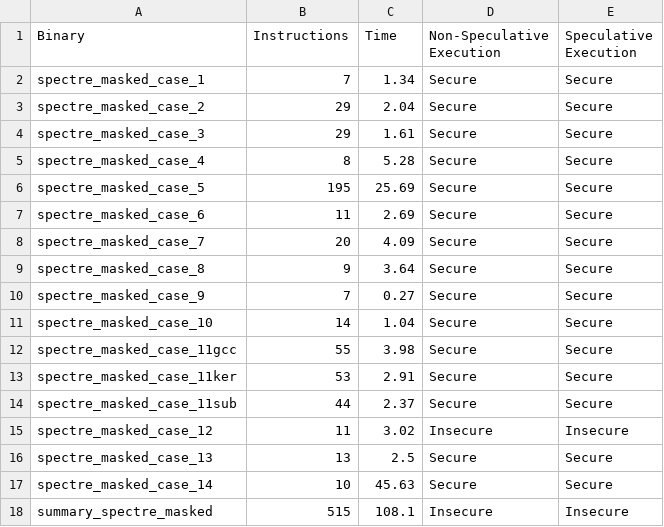
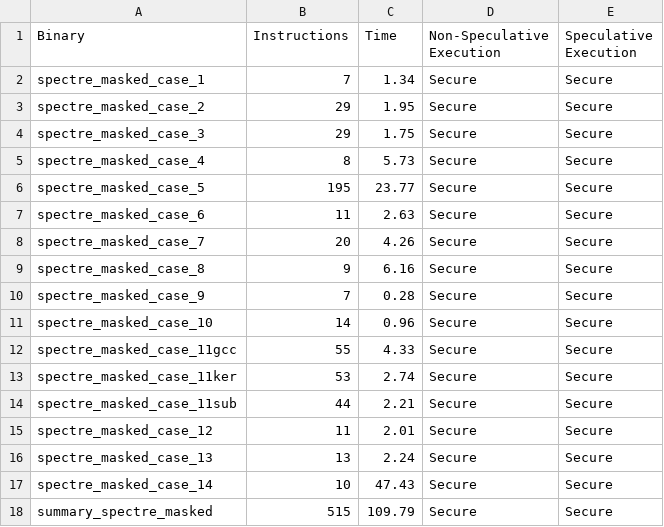
Before and after one commit to YBushi/angr-speculative-pht, a CSV file: angr-spec/results/spectre_masked_results.csv, drawn as a sheet.

```diff
--- a/angr-spec/results/spectre_masked_results.csv
+++ b/angr-spec/results/spectre_masked_results.csv
@@ -2,17 +2,17 @@ Binary,Instructions,Time,Non-Speculative Execution,Speculative Execution
 spectre_masked_case_1,7,1.34,Secure,Secure
-spectre_masked_case_2,29,2.04,Secure,Secure
-spectre_masked_case_3,29,1.61,Secure,Secure
-spectre_masked_case_4,8,5.28,Secure,Secure
-spectre_masked_case_5,195,25.69,Secure,Secure
-spectre_masked_case_6,11,2.69,Secure,Secure
-spectre_masked_case_7,20,4.09,Secure,Secure
-spectre_masked_case_8,9,3.64,Secure,Secure
-spectre_masked_case_9,7,0.27,Secure,Secure
-spectre_masked_case_10,14,1.04,Secure,Secure
-spectre_masked_case_11gcc,55,3.98,Secure,Secure
-spectre_masked_case_11ker,53,2.91,Secure,Secure
-spectre_masked_case_11sub,44,2.37,Secure,Secure
-spectre_masked_case_12,11,3.02,Insecure,Insecure
-spectre_masked_case_13,13,2.5,Secure,Secure
-spectre_masked_case_14,10,45.63,Secure,Secure
-summary_spectre_masked,515,108.1,Insecure,Insecure
+spectre_masked_case_2,29,1.95,Secure,Secure
+spectre_masked_case_3,29,1.75,Secure,Secure
+spectre_masked_case_4,8,5.73,Secure,Secure
+spectre_masked_case_5,195,23.77,Secure,Secure
+spectre_masked_case_6,11,2.63,Secure,Secure
+spectre_masked_case_7,20,4.26,Secure,Secure
+spectre_masked_case_8,9,6.16,Secure,Secure
+spectre_masked_case_9,7,0.28,Secure,Secure
+spectre_masked_case_10,14,0.96,Secure,Secure
+spectre_masked_case_11gcc,55,4.33,Secure,Secure
+spectre_masked_case_11ker,53,2.74,Secure,Secure
+spectre_masked_case_11sub,44,2.21,Secure,Secure
+spectre_masked_case_12,11,2.01,Secure,Secure
+spectre_masked_case_13,13,2.24,Secure,Secure
+spectre_masked_case_14,10,47.43,Secure,Secure
+summary_spectre_masked,515,109.79,Secure,Secure
```
Also changed, not shown: 4 other files.
